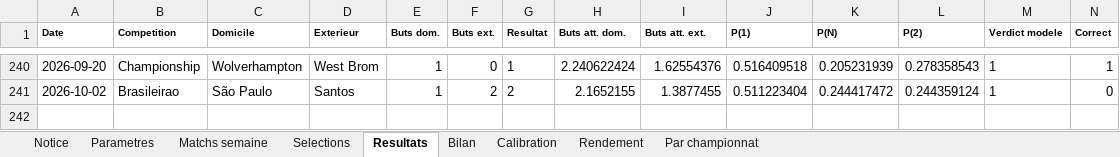
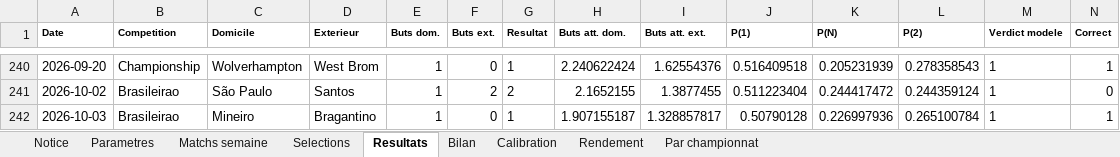
Before and after one commit to zoukeur971/analyse-foot, an Excel workbook: classeur/Analyse_football_paris_sportifs.xlsx, sheet Resultats, drawn as a sheet; only a part is shown, gaps mark what is left out; values as stored, in another font and other column widths than the file's, no borders; rows hold the shown columns only; the diff names each change by its address in the sheet, - before the commit and + after, or states it on an @@ line.

```diff
--- a/classeur/Analyse_football_paris_sportifs.xlsx (sheet Resultats)
+++ b/classeur/Analyse_football_paris_sportifs.xlsx (sheet Resultats)
+row 242: 2026-10-03 | Brasileirao | Mineiro | Bragantino | 1 | 0 | 1 | 1.907155187 | 1.328857817 | 0.50790128 | 0.226997936 | 0.265100784 | 1 | 1
```
Also changed, not shown: sheet Matchs semaine, sheet Selections, sheet Bilan, sheet Par championnat, sheet Calibration, sheet Notice, 1 more sheet, 6 other files.
